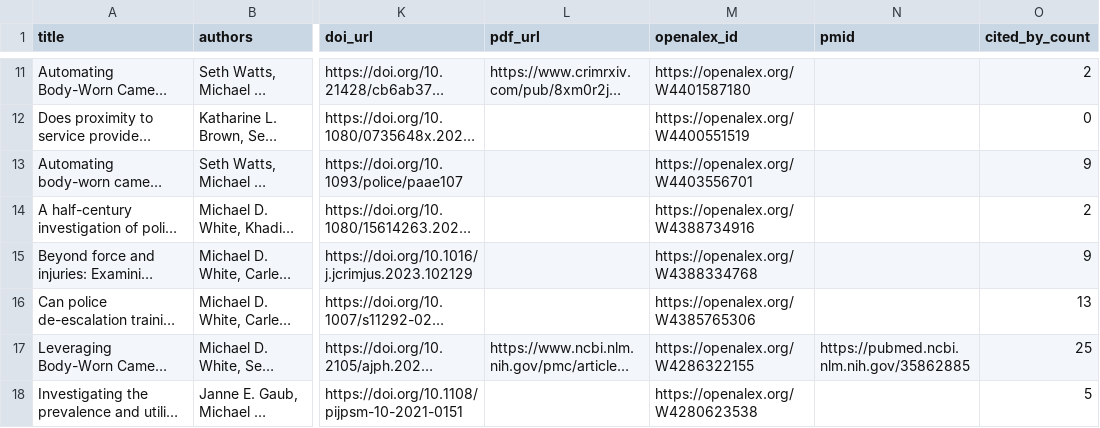
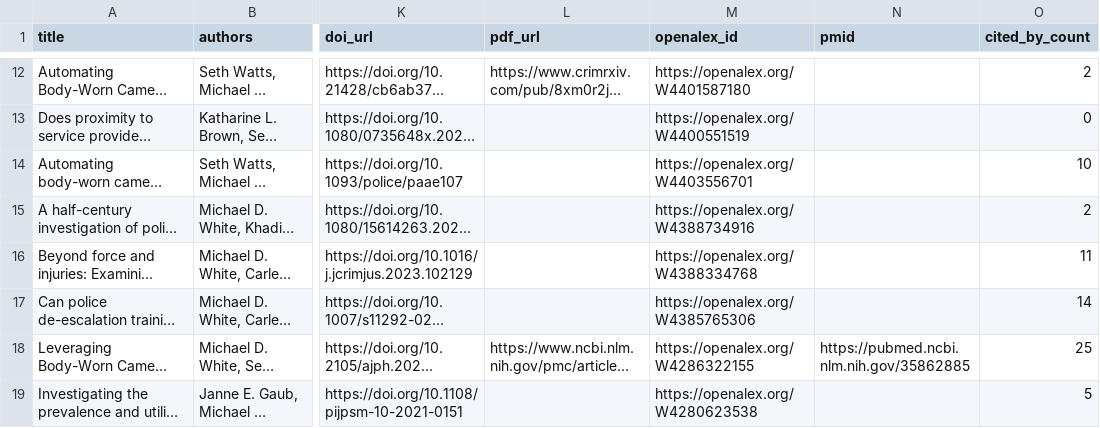
Before and after one commit to sBwatts/personal-website, a CSV file: data/publications.csv, drawn as a sheet; only a part is shown, gaps mark what is left out; long unchanged cells end in …; addresses are those after the commit; the diff covers the shown part only; the diff names each change by its address in the sheet, - before the commit and + after, or states it on an @@ line.

```diff
--- a/data/publications.csv
+++ b/data/publications.csv
-O14 (cited_by_count): 9
+O14 (cited_by_count): 10
-O16 (cited_by_count): 9
+O16 (cited_by_count): 11
-O17 (cited_by_count): 13
+O17 (cited_by_count): 14
```
Also changed, not shown: 1 added row and 1 edited cell elsewhere in this file, 1 other file.
